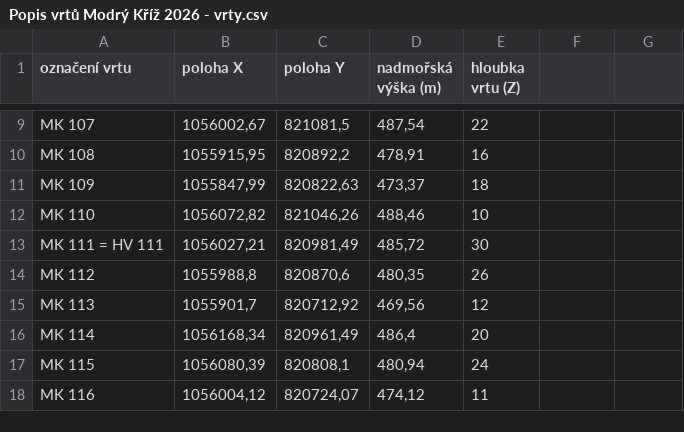
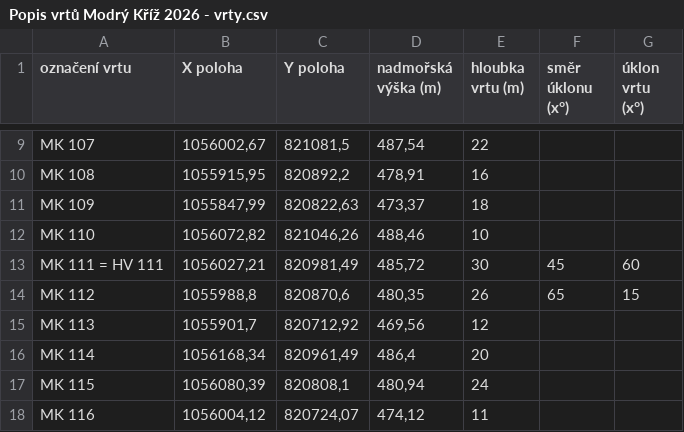
Before and after one commit to englishaj303-arch/borehole_sections, a CSV file: vzorová data/Popis vrtů Modrý Kříž 2026 - vrty.csv, drawn as a sheet; only a part is shown, gaps mark what is left out; the diff names each change by its address in the sheet, - before the commit and + after, or states it on an @@ line.

Commit message:
Add files via upload

```diff
--- a/vzorová data/Popis vrtů Modrý Kříž 2026 - vrty.csv
+++ b/vzorová data/Popis vrtů Modrý Kříž 2026 - vrty.csv
-B1: poloha X
+B1: X poloha
-C1: poloha Y
+C1: Y poloha
-E1: hloubka vrtu (Z)
+E1: hloubka vrtu (m)
-F1: (empty)
+F1: směr úklonu (x°)
-G1: (empty)
+G1: úklon vrtu (x°)
-F13 (směr úklonu (x°)): (empty)
+F13 (směr úklonu (x°)): 45
-G13 (úklon vrtu (x°)): (empty)
+G13 (úklon vrtu (x°)): 60
-F14 (směr úklonu (x°)): (empty)
+F14 (směr úklonu (x°)): 65
-G14 (úklon vrtu (x°)): (empty)
+G14 (úklon vrtu (x°)): 15
```
